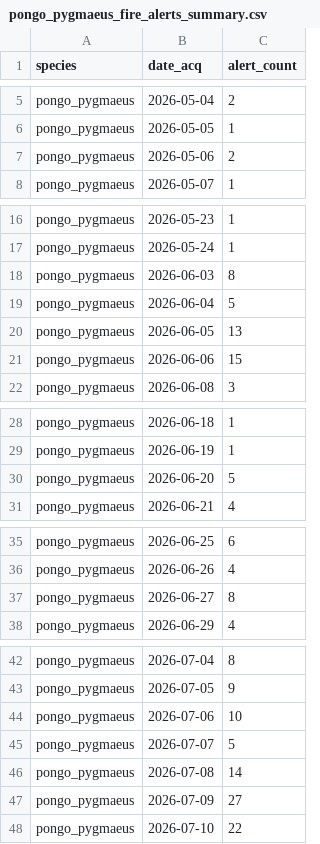
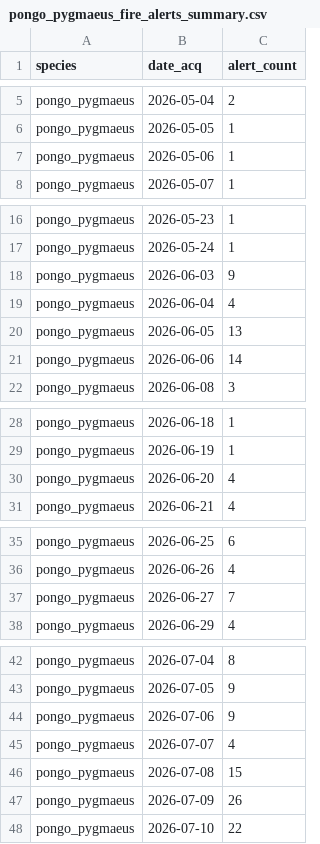
Before and after one commit to sergewich/orangutan-dashboard, a CSV file: data/fire/pongo_pygmaeus_fire_alerts_summary.csv, drawn as a sheet; only a part is shown, gaps mark what is left out.

```diff
--- a/data/fire/pongo_pygmaeus_fire_alerts_summary.csv
+++ b/data/fire/pongo_pygmaeus_fire_alerts_summary.csv
@@ -6,3 +6,3 @@ pongo_pygmaeus,2026-05-04,2
 pongo_pygmaeus,2026-05-05,1
-pongo_pygmaeus,2026-05-06,2
+pongo_pygmaeus,2026-05-06,1
 pongo_pygmaeus,2026-05-07,1
@@ -17,6 +17,6 @@ pongo_pygmaeus,2026-05-23,1
 pongo_pygmaeus,2026-05-24,1
-pongo_pygmaeus,2026-06-03,8
-pongo_pygmaeus,2026-06-04,5
+pongo_pygmaeus,2026-06-03,9
+pongo_pygmaeus,2026-06-04,4
 pongo_pygmaeus,2026-06-05,13
-pongo_pygmaeus,2026-06-06,15
+pongo_pygmaeus,2026-06-06,14
 pongo_pygmaeus,2026-06-08,3
@@ -29,3 +29,3 @@ pongo_pygmaeus,2026-06-18,1
 pongo_pygmaeus,2026-06-19,1
-pongo_pygmaeus,2026-06-20,5
+pongo_pygmaeus,2026-06-20,4
 pongo_pygmaeus,2026-06-21,4
@@ -36,3 +36,3 @@ pongo_pygmaeus,2026-06-25,6
 pongo_pygmaeus,2026-06-26,4
-pongo_pygmaeus,2026-06-27,8
+pongo_pygmaeus,2026-06-27,7
 pongo_pygmaeus,2026-06-29,4
@@ -43,6 +43,6 @@ pongo_pygmaeus,2026-07-04,8
 pongo_pygmaeus,2026-07-05,9
-pongo_pygmaeus,2026-07-06,10
-pongo_pygmaeus,2026-07-07,5
-pongo_pygmaeus,2026-07-08,14
-pongo_pygmaeus,2026-07-09,27
+pongo_pygmaeus,2026-07-06,9
+pongo_pygmaeus,2026-07-07,4
+pongo_pygmaeus,2026-07-08,15
+pongo_pygmaeus,2026-07-09,26
 pongo_pygmaeus,2026-07-10,22
```
Also changed, not shown: data/fire/pongo_abelii_fire_alerts_summary.csv, 2 other files.
